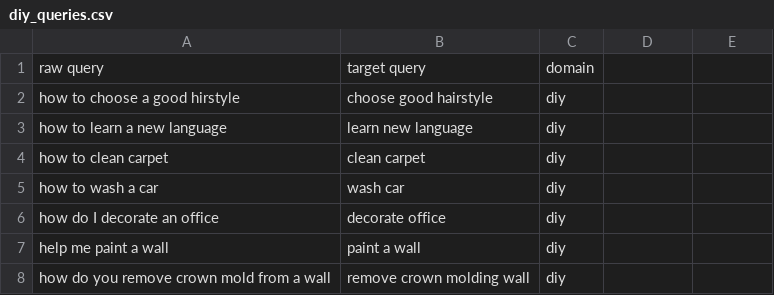
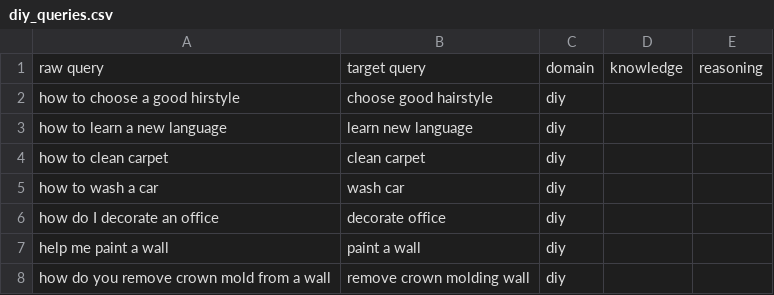
Before and after one commit to PhilipZubel/task-search-quality, a CSV file: datasets/queries/diy_queries.csv, drawn as a sheet; only a part is shown; the diff names each change by its address in the sheet, - before the commit and + after, or states it on an @@ line.

```diff
--- a/datasets/queries/diy_queries.csv
+++ b/datasets/queries/diy_queries.csv
-D1: (empty)
+D1: knowledge
-E1: (empty)
+E1: reasoning
```
Also changed, not shown: datasets/queries/cooking_queries.csv, 4 other files.
